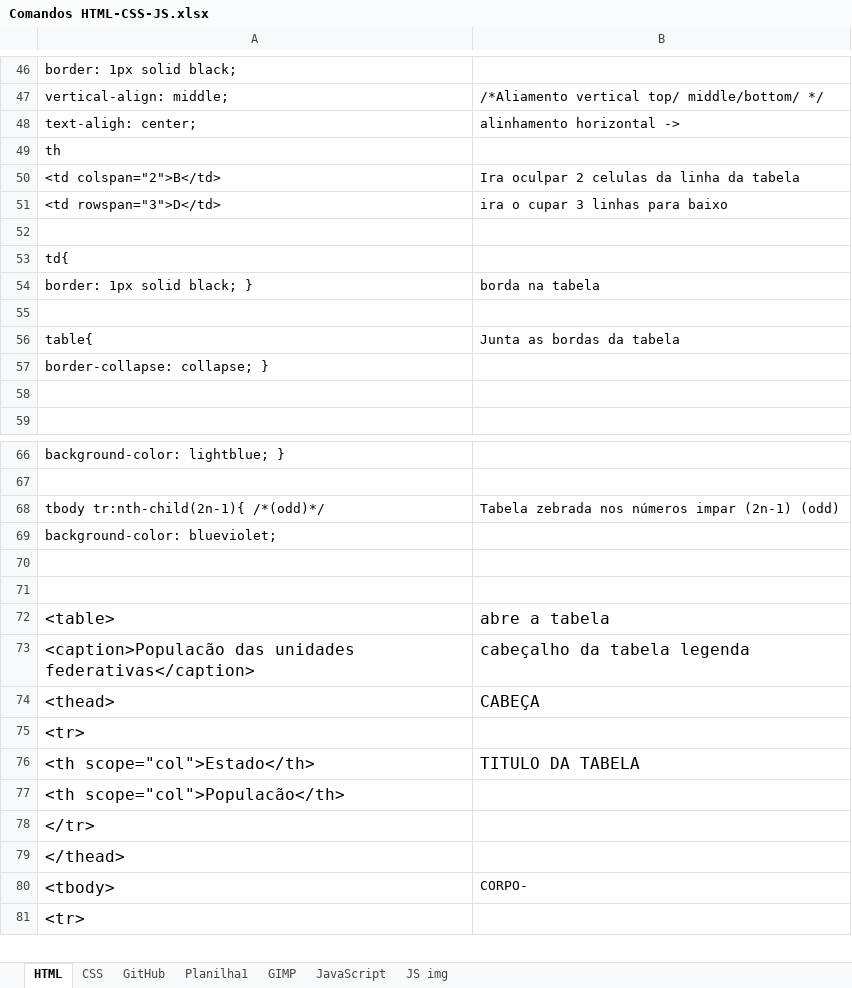
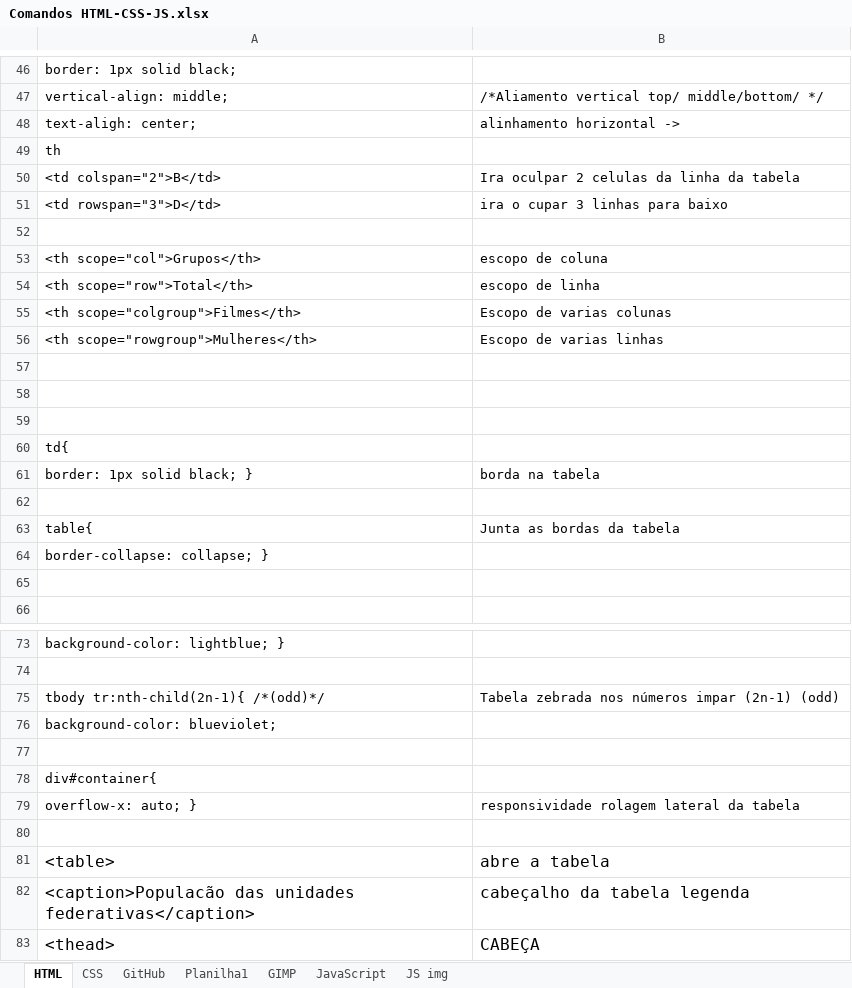
Before and after one commit to Falcaomil/Curso-em-video-HTML-CSS, an Excel workbook: Comandos HTML-CSS-JS.xlsx, sheet HTML, drawn as a sheet; only a part is shown, gaps mark what is left out; the shorter side is filled out with more unchanged rows; values as stored, in another font and other column widths than the file's, no borders; the diff names each change by its address in the sheet, - before the commit and + after, or states it on an @@ line.

```diff
--- a/Comandos HTML-CSS-JS.xlsx (sheet HTML)
+++ b/Comandos HTML-CSS-JS.xlsx (sheet HTML)
+row 53: <th scope="col">Grupos</th> | escopo de coluna
+row 54: <th scope="row">Total</th> | escopo de linha
+row 55: <th scope="colgroup">Filmes</th> | Escopo de varias colunas
+row 56: <th scope="rowgroup">Mulheres</th> | Escopo de varias linhas
+row 57: (empty)
+row 58: (empty)
+row 59: (empty)
+row 78: div#container{
+row 79: overflow-x: auto; } | responsividade rolagem lateral da tabela
```
Also changed, not shown: 6 other files.
